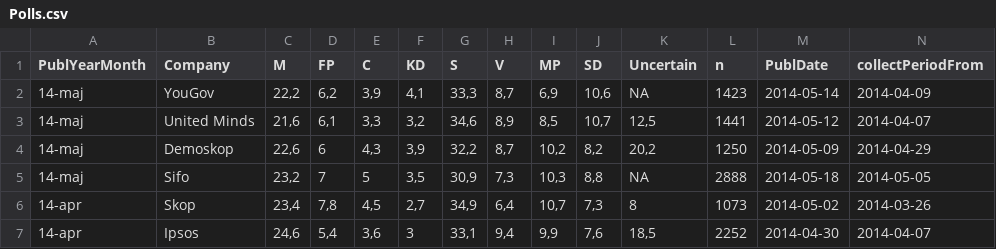
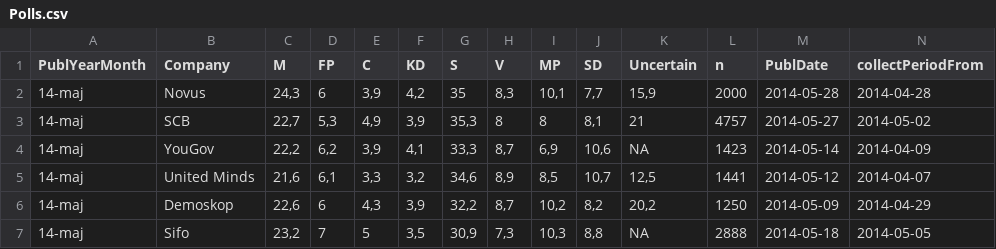
Before and after one commit to MansMeg/Ada, a CSV file: Data/Polls.csv, drawn as a sheet; only a part is shown; the shorter side is filled out with more unchanged rows; rows hold the shown columns only; the diff names each change by its address in the sheet, - before the commit and + after, or states it on an @@ line.

Commit message:
New polls (29th of may)

```diff
--- a/Data/Polls.csv
+++ b/Data/Polls.csv
+row 2: 14-maj | Novus | 24,3 | 6 | 3,9 | 4,2 | 35 | 8,3 | 10,1 | 7,7 | 15,9 | 2000 | 2014-05-28 | 2014-04-28
+row 3: 14-maj | SCB | 22,7 | 5,3 | 4,9 | 3,9 | 35,3 | 8 | 8 | 8,1 | 21 | 4757 | 2014-05-27 | 2014-05-02
```
